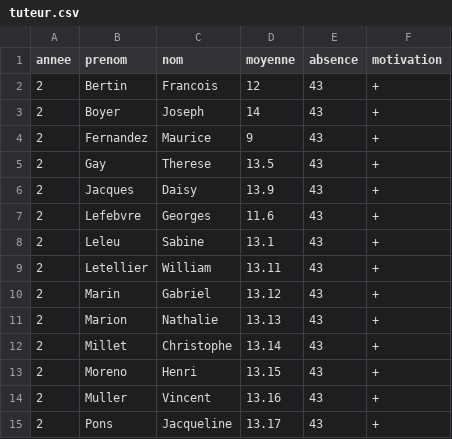
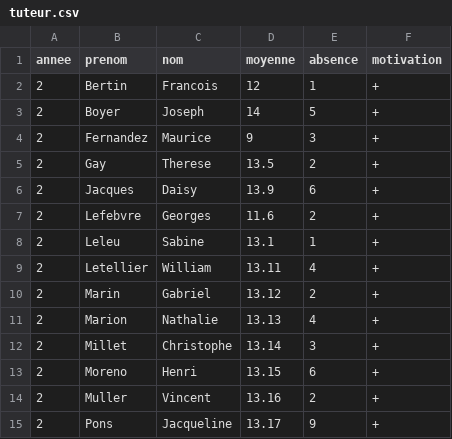
Before and after one commit to dujardint/sae2.01tutorat, a CSV file: res/tuteur.csv, drawn as a sheet.

```diff
--- a/res/tuteur.csv
+++ b/res/tuteur.csv
@@ -1,15 +1,15 @@
 annee;prenom;nom;moyenne;absence;motivation
-2;Bertin;Francois;12;43;+
-2;Boyer;Joseph;14;43;+
-2;Fernandez;Maurice;9;43;+
-2;Gay;Therese;13.5;43;+
-2;Jacques;Daisy;13.9;43;+
-2;Lefebvre;Georges;11.6;43;+
-2;Leleu;Sabine;13.1;43;+
-2;Letellier;William;13.11;43;+
-2;Marin;Gabriel;13.12;43;+
-2;Marion;Nathalie;13.13;43;+
-2;Millet;Christophe;13.14;43;+
-2;Moreno;Henri;13.15;43;+
-2;Muller;Vincent;13.16;43;+
-2;Pons;Jacqueline;13.17;43;+
+2;Bertin;Francois;12;1;+
+2;Boyer;Joseph;14;5;+
+2;Fernandez;Maurice;9;3;+
+2;Gay;Therese;13.5;2;+
+2;Jacques;Daisy;13.9;6;+
+2;Lefebvre;Georges;11.6;2;+
+2;Leleu;Sabine;13.1;1;+
+2;Letellier;William;13.11;4;+
+2;Marin;Gabriel;13.12;2;+
+2;Marion;Nathalie;13.13;4;+
+2;Millet;Christophe;13.14;3;+
+2;Moreno;Henri;13.15;6;+
+2;Muller;Vincent;13.16;2;+
+2;Pons;Jacqueline;13.17;9;+
```
Also changed, not shown: 7 other files.
